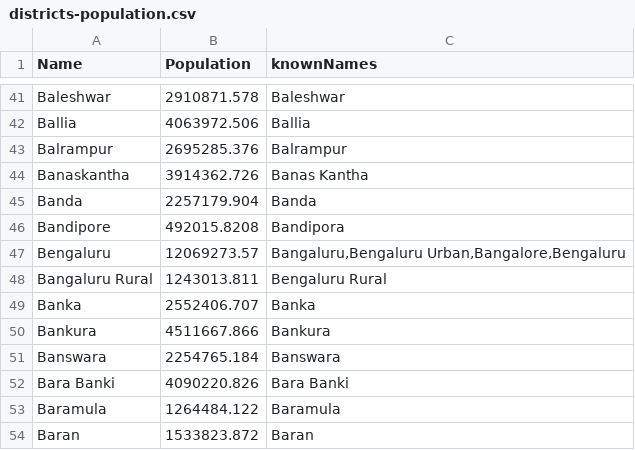
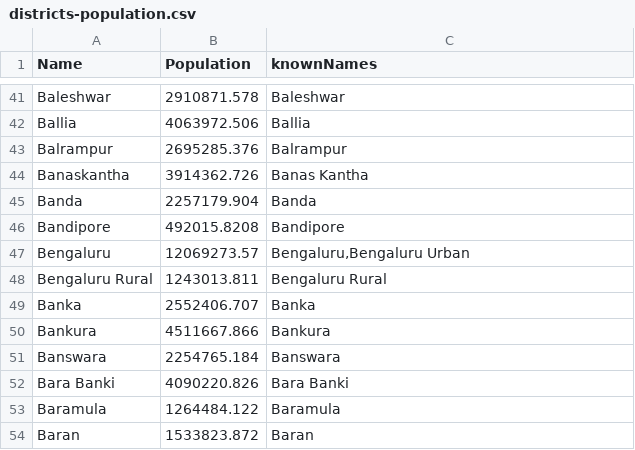
Before and after one commit to seirforindia/seirdistrictmodel, a CSV file: data/districts-population.csv, drawn as a sheet; only a part is shown, gaps mark what is left out.

Commit message:
typo correction for bengaluru.

```diff
--- a/data/districts-population.csv
+++ b/data/districts-population.csv
@@ -45,5 +45,5 @@ Banaskantha,3914362.726,Banas Kantha
 Banda,2257179.904,Banda
-Bandipore,492015.8208,Bandipora
-Bengaluru,12069273.57,"Bangaluru,Bengaluru Urban,Bangalore,Bengaluru"
-Bangaluru Rural,1243013.811,Bengaluru Rural
+Bandipore,492015.8208,Bandipore
+Bengaluru,12069273.57,"Bengaluru,Bengaluru Urban"
+Bengaluru Rural,1243013.811,Bengaluru Rural
 Banka,2552406.707,Banka
```
Also changed, not shown: 1 other file.
